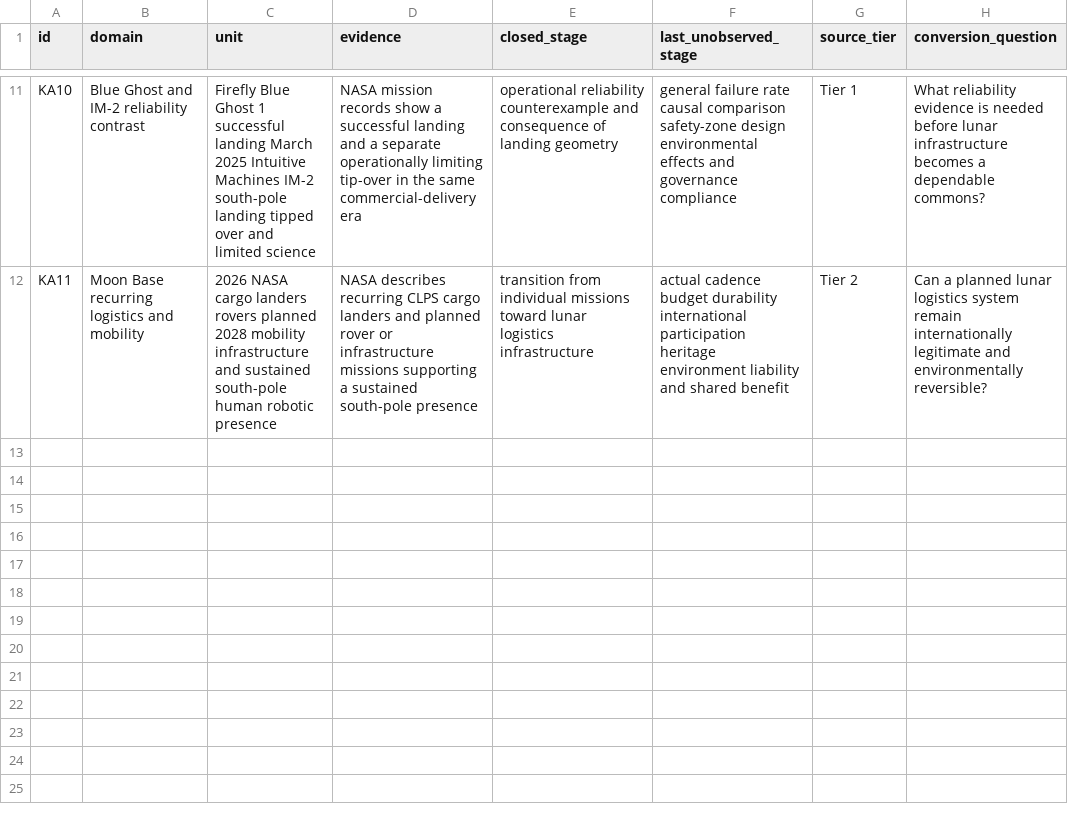
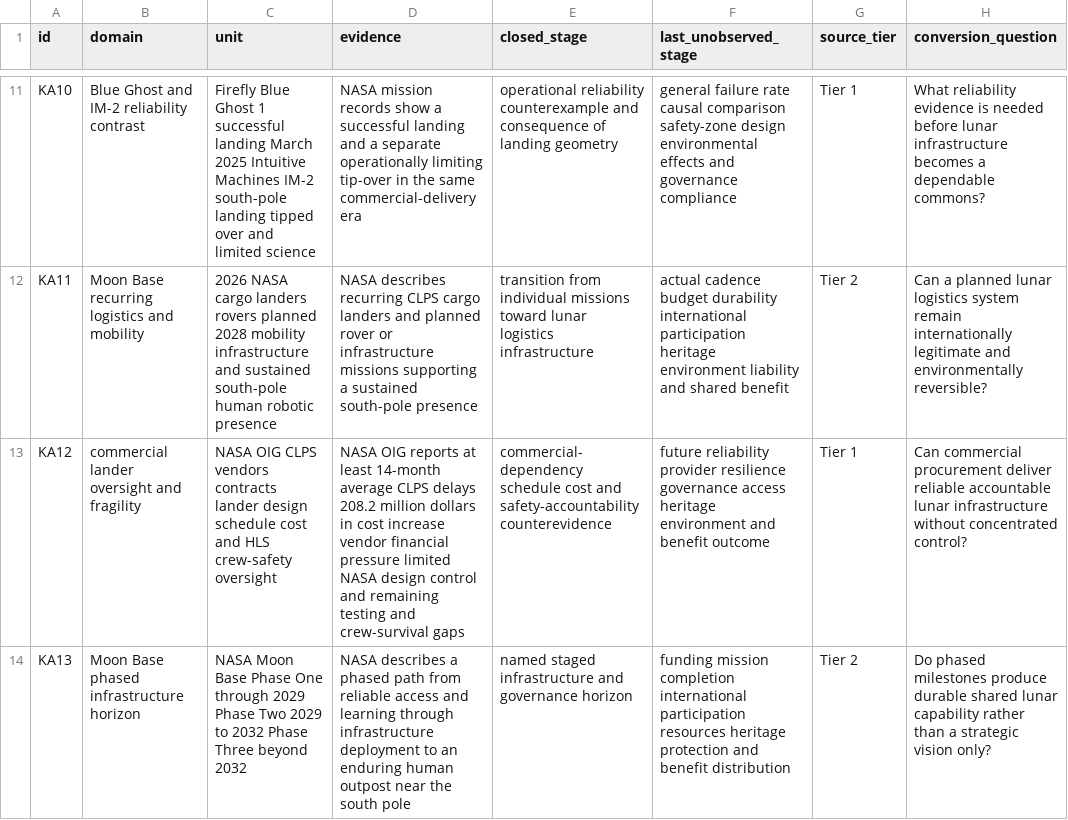
Before and after one commit to mehtama1234/cultural-geopolitical-theme-mining, a CSV file: analysis/ROTATION-KA-LUNAR-RESOURCES-HERITAGE-BENEFIT-GOVERNANCE-2026-10-30.csv, drawn as a sheet; only a part is shown, gaps mark what is left out; the diff names each change by its address in the sheet, - before the commit and + after, or states it on an @@ line.

Commit message:
Deepen lunar infrastructure governance evidence

```diff
--- a/analysis/ROTATION-KA-LUNAR-RESOURCES-HERITAGE-BENEFIT-GOVERNANCE-2026-10-30.csv
+++ b/analysis/ROTATION-KA-LUNAR-RESOURCES-HERITAGE-BENEFIT-GOVERNANCE-2026-10-30.csv
+row 13: KA12 | commercial lander oversight and fragility | NASA OIG CLPS vendors contracts lander design schedule cost and HLS crew-safety oversight | NASA OIG reports at least 14-month average CLPS delays 208.2 million dollars in cost increase vendor financial pressure limited NASA design control and remaining testing and crew-survival gaps | commercial-dependency schedule cost and safety-accountability counterevidence | future reliability provider resilience governance access heritage environment and benefit outcome | Tier 1 | Can commercial procurement deliver reliable accountable lunar infrastructure without concentrated control?
+row 14: KA13 | Moon Base phased infrastructure horizon | NASA Moon Base Phase One through 2029 Phase Two 2029 to 2032 Phase Three beyond 2032 | NASA describes a phased path from reliable access and learning through infrastructure deployment to an enduring human outpost near the south pole | named staged infrastructure and governance horizon | funding mission completion international participation resources heritage protection and benefit distribution | Tier 2 | Do phased milestones produce durable shared lunar capability rather than a strategic vision only?
```
Also changed, not shown: 3 other files.
